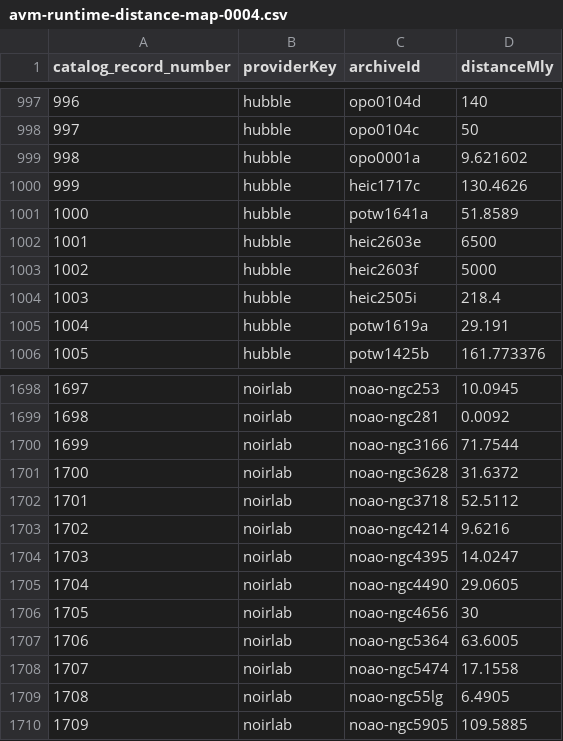
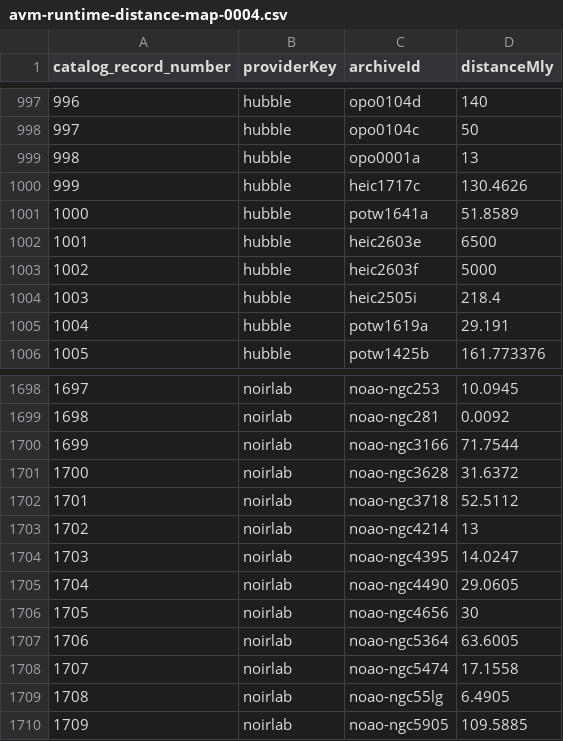
Before and after one commit to gear66me-ui/Galaxy_Viewer, a CSV file: viewer/image-databases/master-database/avm-metadata/avm-runtime-distance-map-0004.csv, drawn as a sheet; only a part is shown, gaps mark what is left out.

Commit message:
Set NGC 4214 Hubble and NOIRLab distance to 13 Mly

```diff
--- a/viewer/image-databases/master-database/avm-metadata/avm-runtime-distance-map-0004.csv
+++ b/viewer/image-databases/master-database/avm-metadata/avm-runtime-distance-map-0004.csv
@@ -998,3 +998,3 @@ catalog_record_number,providerKey,archiveId,distanceMly
 997,hubble,opo0104c,50
-998,hubble,opo0001a,9.621602
+998,hubble,opo0001a,13
 999,hubble,heic1717c,130.4626
@@ -1702,3 +1702,3 @@ catalog_record_number,providerKey,archiveId,distanceMly
 1701,noirlab,noao-ngc3718,52.5112
-1702,noirlab,noao-ngc4214,9.6216
+1702,noirlab,noao-ngc4214,13
 1703,noirlab,noao-ngc4395,14.0247
```
